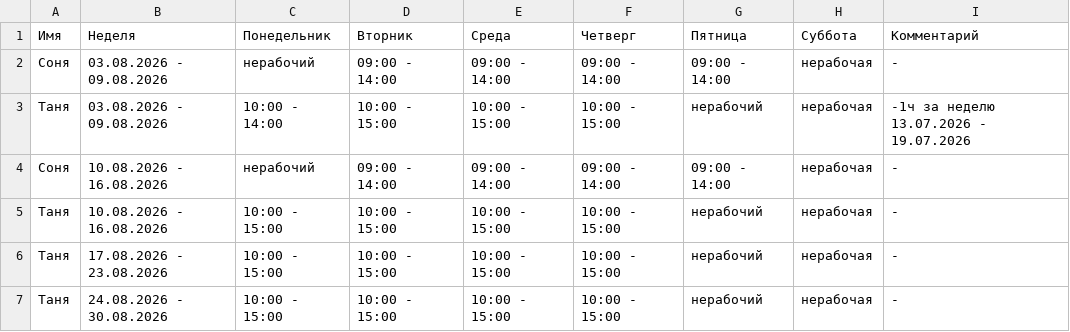
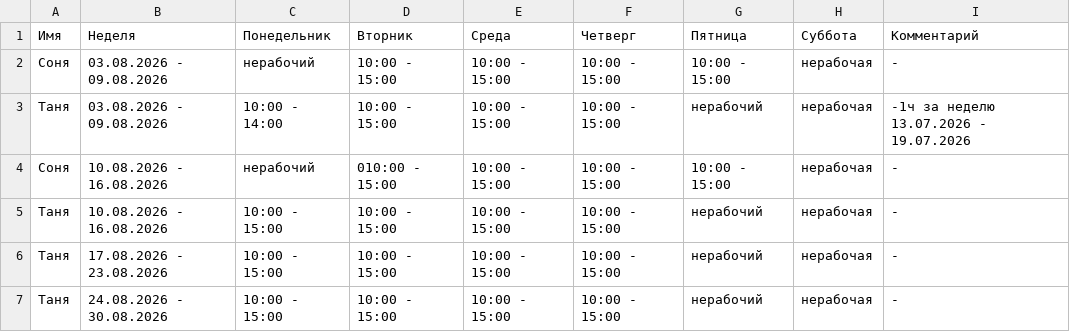
Before and after one commit to oadb-ds-da/timetable, a TSV file: timetable.tsv, drawn as a sheet.

Commit message:
Update timetable.tsv

```diff
--- a/timetable.tsv
+++ b/timetable.tsv
@@ -1,5 +1,5 @@
 Имя	Неделя	Понедельник	Вторник	Среда	Четверг	Пятница	Суббота	Комментарий
-Соня	03.08.2026 - 09.08.2026	нерабочий	09:00 - 14:00	09:00 - 14:00	09:00 - 14:00	09:00 - 14:00	нерабочая	-
+Соня	03.08.2026 - 09.08.2026	нерабочий	10:00 - 15:00	10:00 - 15:00	10:00 - 15:00	10:00 - 15:00	нерабочая	-
 Таня	03.08.2026 - 09.08.2026	10:00 - 14:00	10:00 - 15:00	10:00 - 15:00	10:00 - 15:00	нерабочий	нерабочая	-1ч за неделю 13.07.2026 - 19.07.2026
-Соня	10.08.2026 - 16.08.2026	нерабочий	09:00 - 14:00	09:00 - 14:00	09:00 - 14:00	09:00 - 14:00	нерабочая	-
+Соня	10.08.2026 - 16.08.2026	нерабочий	010:00 - 15:00	10:00 - 15:00	10:00 - 15:00	10:00 - 15:00	нерабочая	-
 Таня	10.08.2026 - 16.08.2026	10:00 - 15:00	10:00 - 15:00	10:00 - 15:00	10:00 - 15:00	нерабочий	нерабочая	-
```
